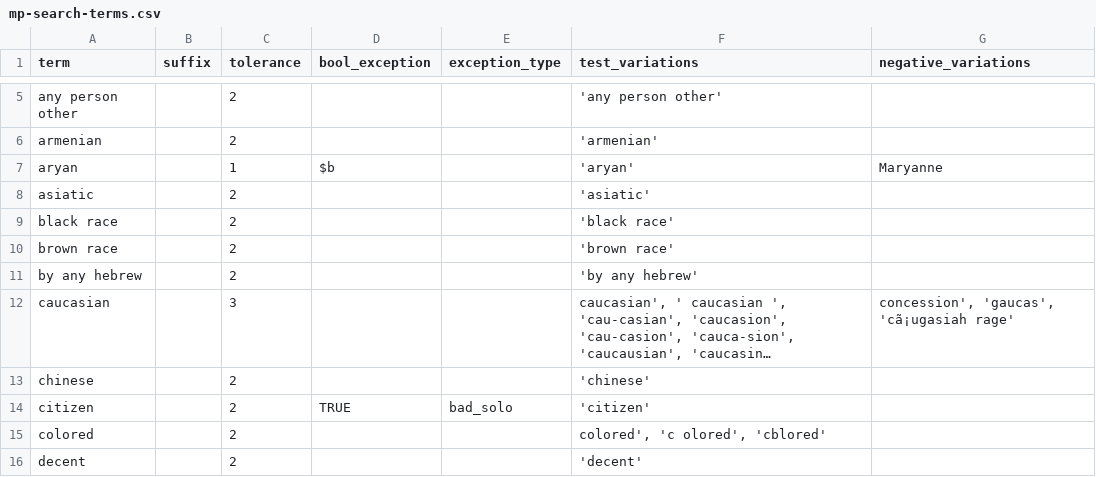
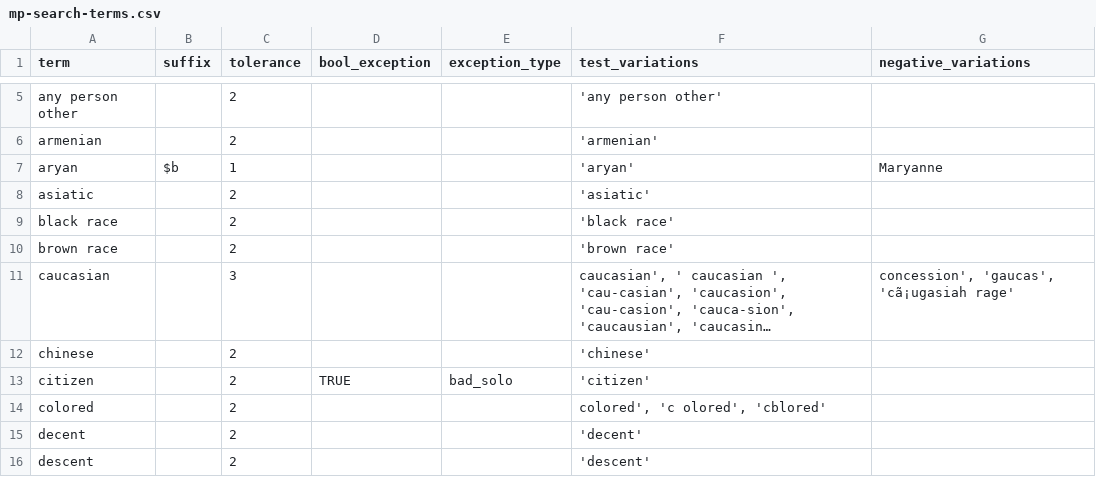
Before and after one commit to UMNLibraries/mp-covenants-term-search-fuzzy, a CSV file: term_search/data/mp-search-terms.csv, drawn as a sheet; only a part is shown, gaps mark what is left out; the shorter side is filled out with more unchanged rows; long unchanged cells end in …; the diff names each change by its address in the sheet, - before the commit and + after, or states it on an @@ line.

Commit message:
Testing of all terms; handling of term csv load in different environments

```diff
--- a/term_search/data/mp-search-terms.csv
+++ b/term_search/data/mp-search-terms.csv
-B7 (suffix): (empty)
+B7 (suffix): $b
-D7 (bool_exception): $b
+D7 (bool_exception): (empty)
-row 11: by any hebrew |  | 2 |  |  | 'by any hebrew'
```
Also changed, not shown: 3 other files.
